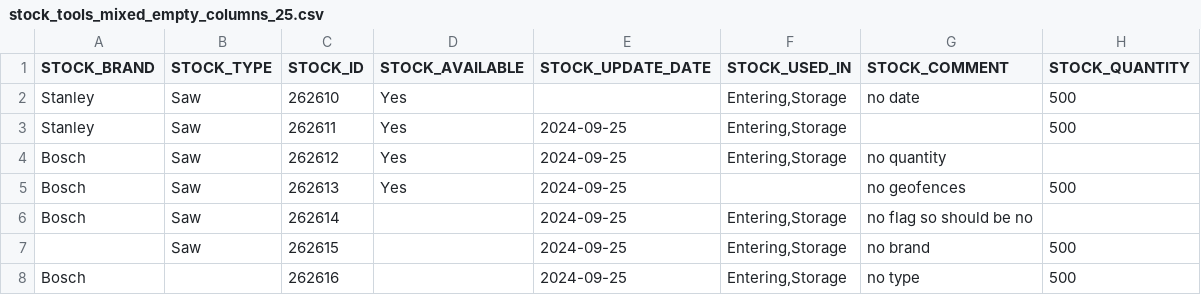
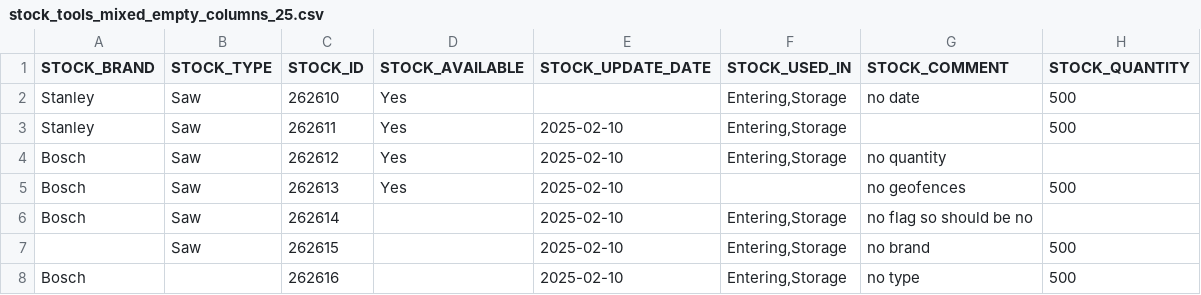
Before and after one commit to icolaes/csv, a CSV file: stock_tools_mixed_empty_columns_25.csv, drawn as a sheet.

Commit message:
Update stock_tools_mixed_empty_columns_25.csv

```diff
--- a/stock_tools_mixed_empty_columns_25.csv
+++ b/stock_tools_mixed_empty_columns_25.csv
@@ -2,7 +2,7 @@ STOCK_BRAND,STOCK_TYPE,STOCK_ID,STOCK_AVAILABLE,STOCK_UPDATE_DATE,STOCK_USED_IN,
 Stanley,"Saw",262610,Yes,,"Entering,Storage",no date,500
-Stanley,"Saw",262611,Yes,2024-09-25,"Entering,Storage",,500
-Bosch,"Saw",262612,Yes,2024-09-25,"Entering,Storage",no quantity
-Bosch,"Saw",262613,Yes,2024-09-25,,no geofences,500
-Bosch,"Saw",262614,,2024-09-25,"Entering,Storage",no flag so should be no
-,"Saw",262615,,2024-09-25,"Entering,Storage",no brand,500
-Bosch,,262616,,2024-09-25,"Entering,Storage",no type,500
+Stanley,"Saw",262611,Yes,2025-02-10,"Entering,Storage",,500
+Bosch,"Saw",262612,Yes,2025-02-10,"Entering,Storage",no quantity
+Bosch,"Saw",262613,Yes,2025-02-10,,no geofences,500
+Bosch,"Saw",262614,,2025-02-10,"Entering,Storage",no flag so should be no
+,"Saw",262615,,2025-02-10,"Entering,Storage",no brand,500
+Bosch,,262616,,2025-02-10,"Entering,Storage",no type,500
```
